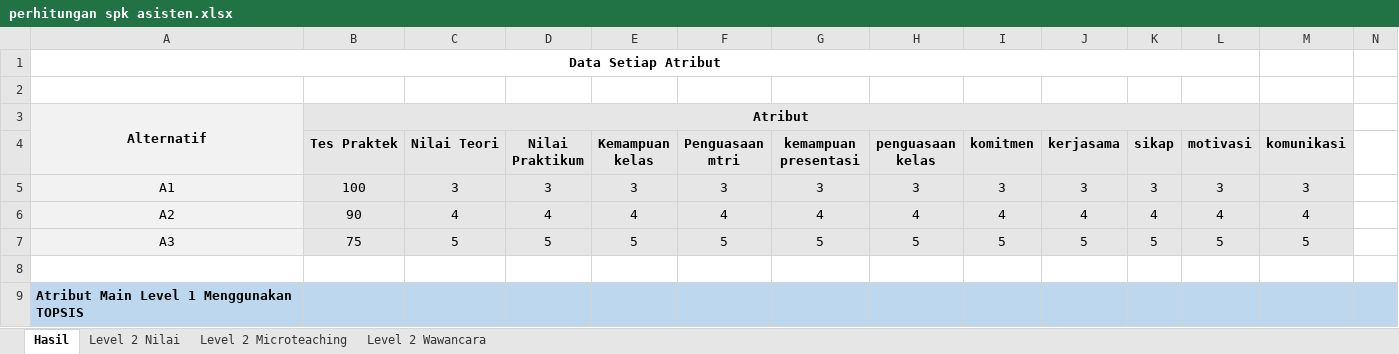
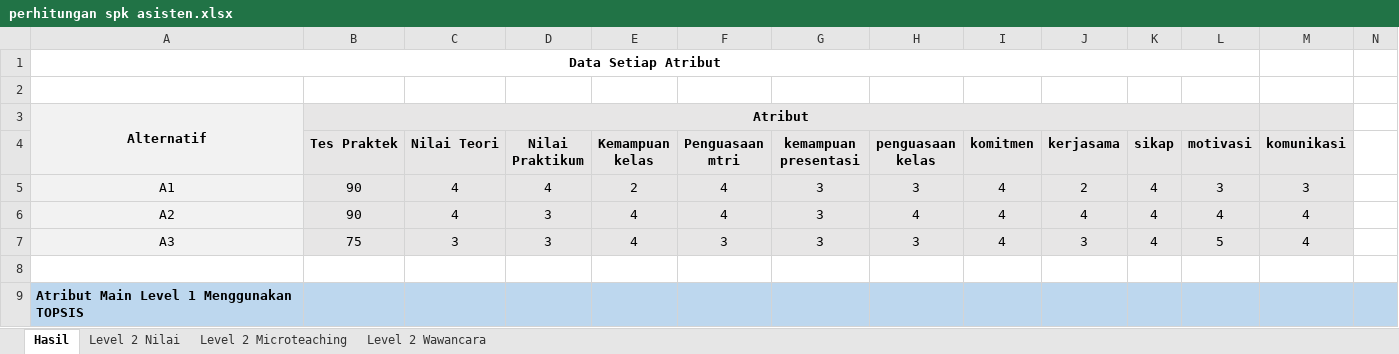
Before and after one commit to ayraagas/simkrut1, an Excel workbook: perhitungan spk asisten.xlsx, sheet Hasil, drawn as a sheet; only a part is shown; values as stored, in another font and other column widths than the file's, no borders; removed rows and columns are numbered as before the commit, all else as after; rows hold the shown columns only; the diff covers the shown part only; the diff names each change by its address in the sheet, - before the commit and + after, or states it on an @@ line.

```diff
--- a/perhitungan spk asisten.xlsx (sheet Hasil)
+++ b/perhitungan spk asisten.xlsx (sheet Hasil)
-B5 (Tes Praktek): 100
+B5 (Tes Praktek): 90
-C5 (Nilai Teori): 3
+C5 (Nilai Teori): 4
-D5 (Nilai Praktikum): 3
+D5 (Nilai Praktikum): 4
-E5 (Kemampuan kelas): 3
+E5 (Kemampuan kelas): 2
-F5 (Penguasaan mtri): 3
+F5 (Penguasaan mtri): 4
-I5 (komitmen): 3
+I5 (komitmen): 4
-J5 (kerjasama): 3
+J5 (kerjasama): 2
-K5 (sikap): 3
+K5 (sikap): 4
-D6 (Nilai Praktikum): 4
+D6 (Nilai Praktikum): 3
-G6 (kemampuan presentasi): 4
+G6 (kemampuan presentasi): 3
-row 7: A3 | 75 | 5 | 5 | 5 | 5 | 5 | 5 | 5 | 5 | 5 | 5 | 5
+row 7: A3 | 75 | 3 | 3 | 4 | 3 | 3 | 3 | 4 | 3 | 4 | 5 | 4
```
Also changed, not shown: 7 added rows, 7 removed rows and 83 edited cells elsewhere in this sheet, sheet Level 2 Microteaching, sheet Level 2 Wawancara, sheet Level 2 Nilai, 14 other files.
